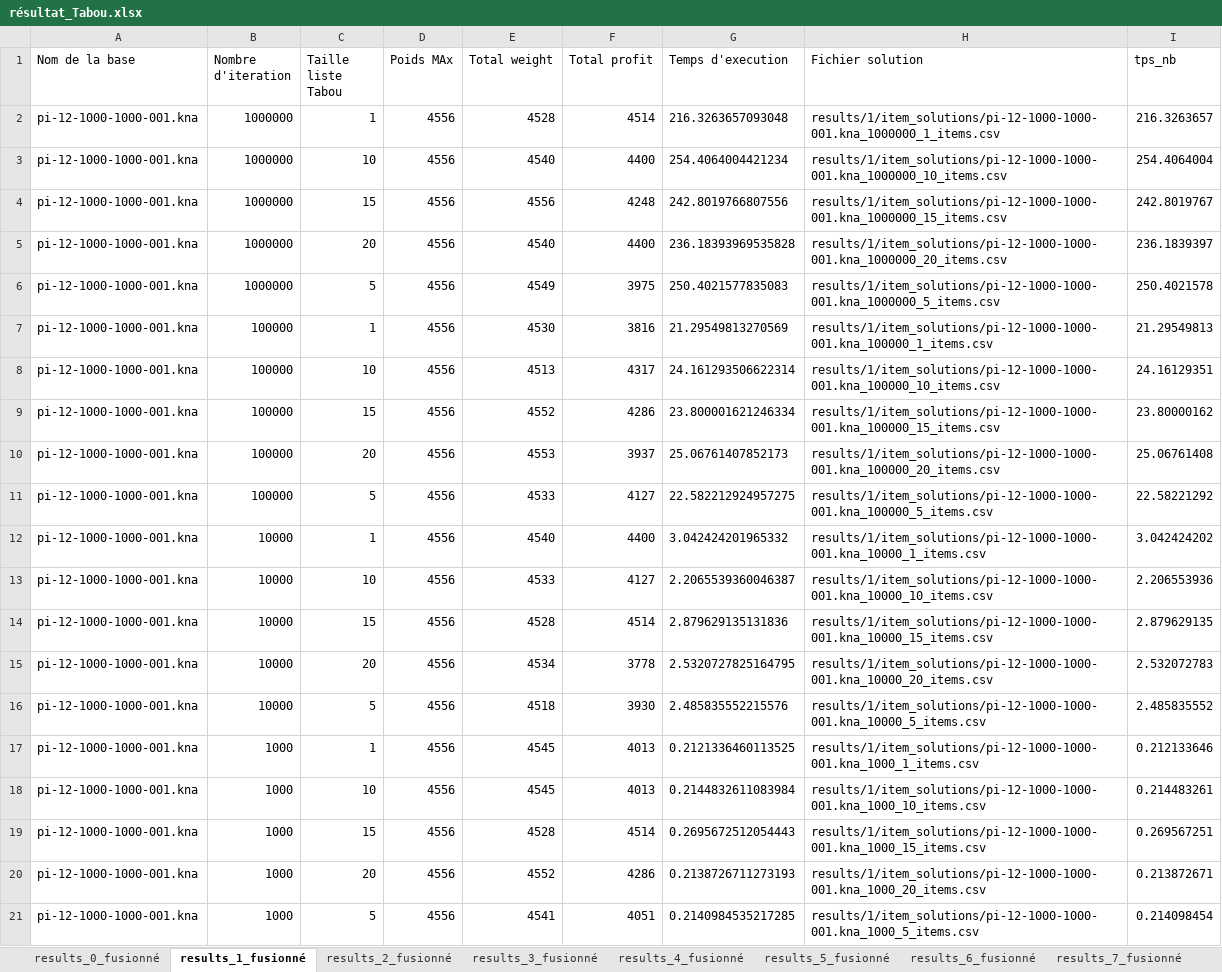
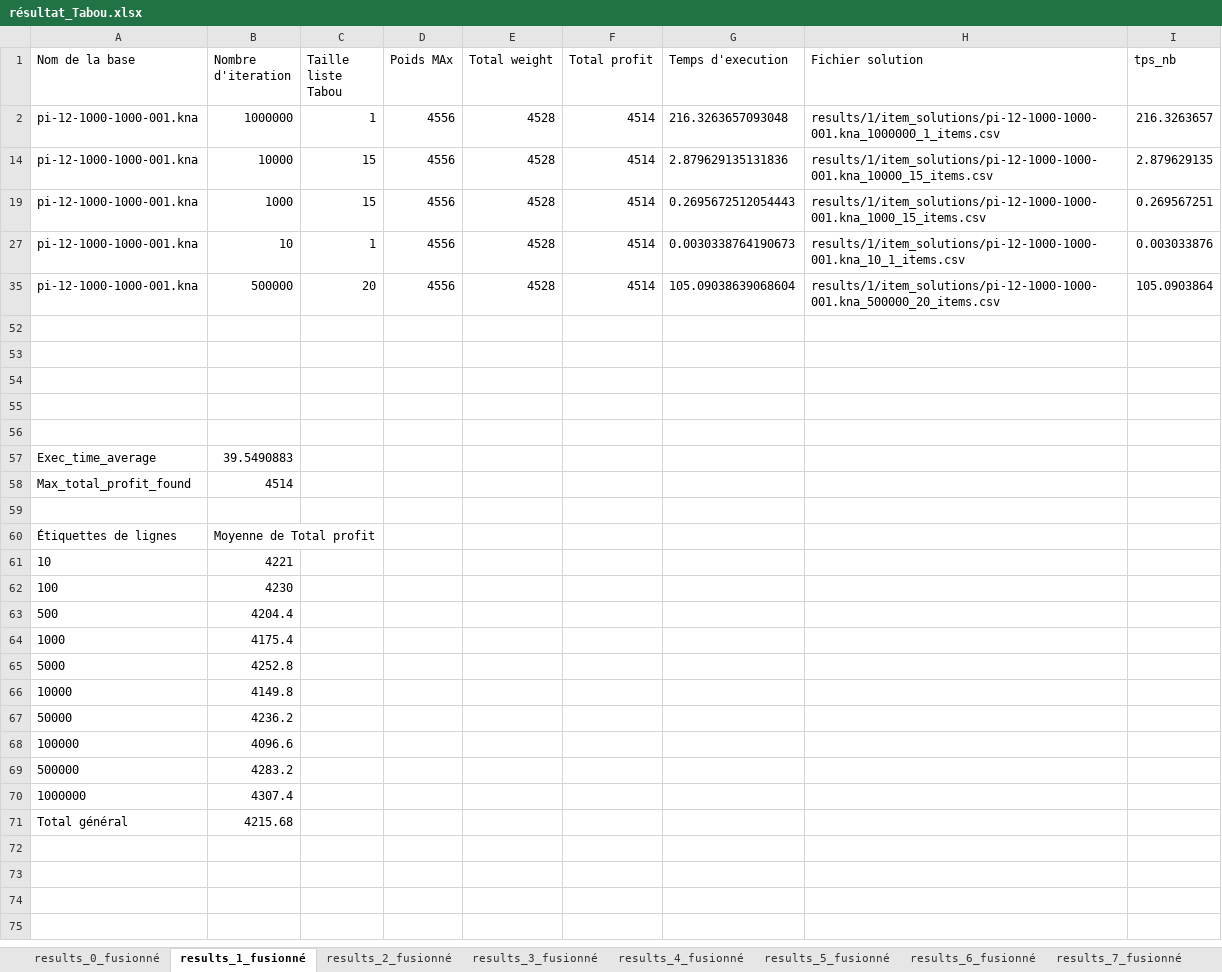
Before and after one commit to thomas-GLR/knapsack_problem, an Excel workbook: résultat_Tabou.xlsx, sheet results_1_fusionné, drawn as a sheet; only a part is shown; the shorter side is filled out with more unchanged rows; values as stored, in another font and other column widths than the file's, no borders; charts and pictures and table styles not drawn; the diff covers the shown part only; the diff names each change by its address in the sheet, - before the commit and + after, or states it on an @@ line.

```diff
--- a/résultat_Tabou.xlsx (sheet results_1_fusionné)
+++ b/résultat_Tabou.xlsx (sheet results_1_fusionné)
@@ row 3 hidden: pi-12-1000-1000-001.kna | 1000000 | 10 | 4556 | 4540 | 4400 | 254.4064004421234 | results/1/item_solutions/pi-12-1000-1000-001.kna_1000000_10_items.csv | 254.4064004 @@
@@ row 4 hidden: pi-12-1000-1000-001.kna | 1000000 | 15 | 4556 | 4556 | 4248 | 242.8019766807556 | results/1/item_solutions/pi-12-1000-1000-001.kna_1000000_15_items.csv | 242.8019767 @@
@@ row 5 hidden: pi-12-1000-1000-001.kna | 1000000 | 20 | 4556 | 4540 | 4400 | 236.18393969535828 | results/1/item_solutions/pi-12-1000-1000-001.kna_1000000_20_items.csv | 236.1839397 @@
@@ row 6 hidden: pi-12-1000-1000-001.kna | 1000000 | 5 | 4556 | 4549 | 3975 | 250.4021577835083 | results/1/item_solutions/pi-12-1000-1000-001.kna_1000000_5_items.csv | 250.4021578 @@
@@ row 7 hidden: pi-12-1000-1000-001.kna | 100000 | 1 | 4556 | 4530 | 3816 | 21.29549813270569 | results/1/item_solutions/pi-12-1000-1000-001.kna_100000_1_items.csv | 21.29549813 @@
@@ row 8 hidden: pi-12-1000-1000-001.kna | 100000 | 10 | 4556 | 4513 | 4317 | 24.161293506622314 | results/1/item_solutions/pi-12-1000-1000-001.kna_100000_10_items.csv | 24.16129351 @@
@@ row 9 hidden: pi-12-1000-1000-001.kna | 100000 | 15 | 4556 | 4552 | 4286 | 23.800001621246334 | results/1/item_solutions/pi-12-1000-1000-001.kna_100000_15_items.csv | 23.80000162 @@
@@ row 10 hidden: pi-12-1000-1000-001.kna | 100000 | 20 | 4556 | 4553 | 3937 | 25.06761407852173 | results/1/item_solutions/pi-12-1000-1000-001.kna_100000_20_items.csv | 25.06761408 @@
@@ row 11 hidden: pi-12-1000-1000-001.kna | 100000 | 5 | 4556 | 4533 | 4127 | 22.582212924957275 | results/1/item_solutions/pi-12-1000-1000-001.kna_100000_5_items.csv | 22.58221292 @@
@@ row 12 hidden: pi-12-1000-1000-001.kna | 10000 | 1 | 4556 | 4540 | 4400 | 3.042424201965332 | results/1/item_solutions/pi-12-1000-1000-001.kna_10000_1_items.csv | 3.042424202 @@
@@ row 13 hidden: pi-12-1000-1000-001.kna | 10000 | 10 | 4556 | 4533 | 4127 | 2.2065539360046387 | results/1/item_solutions/pi-12-1000-1000-001.kna_10000_10_items.csv | 2.206553936 @@
@@ row 15 hidden: pi-12-1000-1000-001.kna | 10000 | 20 | 4556 | 4534 | 3778 | 2.5320727825164795 | results/1/item_solutions/pi-12-1000-1000-001.kna_10000_20_items.csv | 2.532072783 @@
@@ row 16 hidden: pi-12-1000-1000-001.kna | 10000 | 5 | 4556 | 4518 | 3930 | 2.485835552215576 | results/1/item_solutions/pi-12-1000-1000-001.kna_10000_5_items.csv | 2.485835552 @@
@@ row 17 hidden: pi-12-1000-1000-001.kna | 1000 | 1 | 4556 | 4545 | 4013 | 0.2121336460113525 | results/1/item_solutions/pi-12-1000-1000-001.kna_1000_1_items.csv | 0.212133646 @@
@@ row 18 hidden: pi-12-1000-1000-001.kna | 1000 | 10 | 4556 | 4545 | 4013 | 0.2144832611083984 | results/1/item_solutions/pi-12-1000-1000-001.kna_1000_10_items.csv | 0.214483261 @@
@@ row 20 hidden: pi-12-1000-1000-001.kna | 1000 | 20 | 4556 | 4552 | 4286 | 0.2138726711273193 | results/1/item_solutions/pi-12-1000-1000-001.kna_1000_20_items.csv | 0.213872671 @@
@@ row 21 hidden: pi-12-1000-1000-001.kna | 1000 | 5 | 4556 | 4541 | 4051 | 0.2140984535217285 | results/1/item_solutions/pi-12-1000-1000-001.kna_1000_5_items.csv | 0.214098454 @@
```
Also changed, not shown: 28 hidden or unhidden rows elsewhere in this sheet, charts or pictures, 1 other file.
